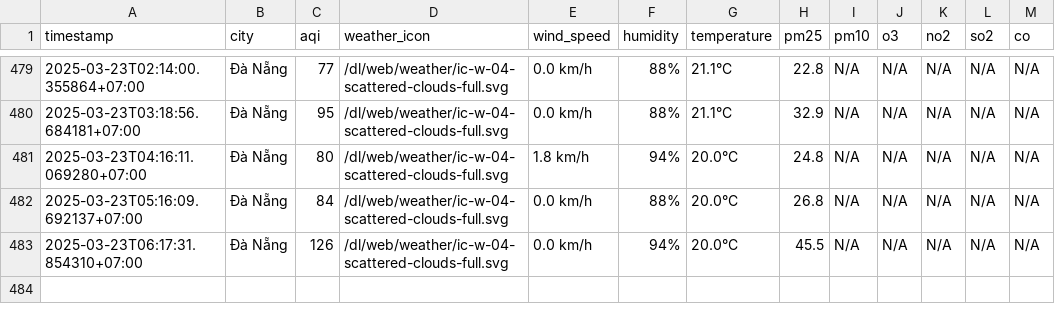
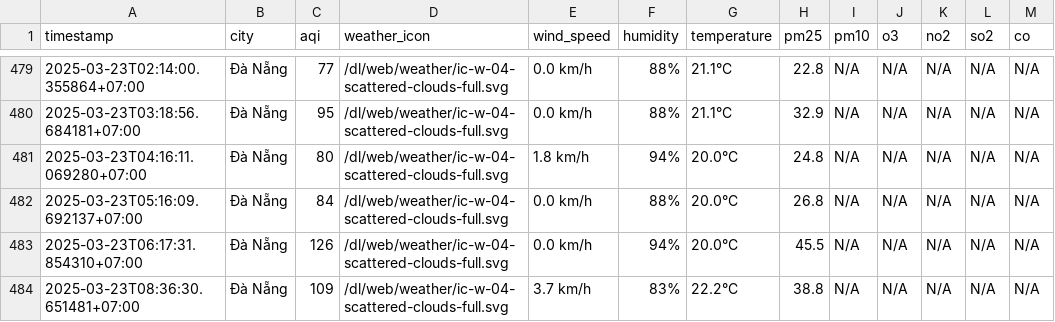
Before and after one commit to dothang08/thu_nghiem, a CSV file: result/da-nang/aqi_da-nang_2025_mar.csv, drawn as a sheet; only a part is shown, gaps mark what is left out; the diff names each change by its address in the sheet, - before the commit and + after, or states it on an @@ line.

```diff
--- a/result/da-nang/aqi_da-nang_2025_mar.csv
+++ b/result/da-nang/aqi_da-nang_2025_mar.csv
+row 484: 2025-03-23T08:36:30.651481+07:00 | Đà Nẵng | 109 | /dl/web/weather/ic-w-04-scattered-clouds-full.svg | 3.7 km/h | 83% | 22.2°C | 38.8 | N/A | N/A | N/A | N/A | N/A
```
Also changed, not shown: aqi_selected_cities.csv, result/can-tho/aqi_can-tho_2025_mar.csv, 10 other files.
